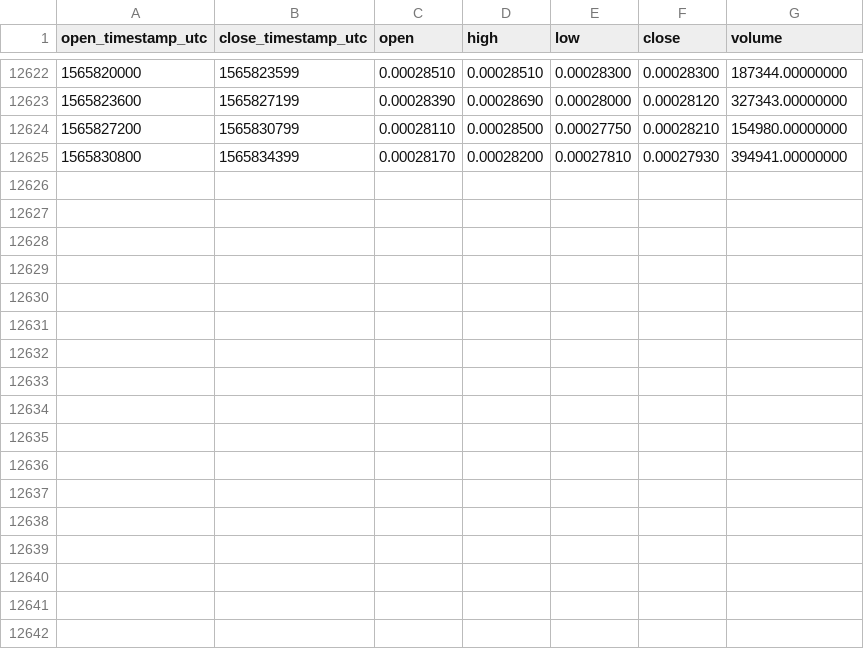
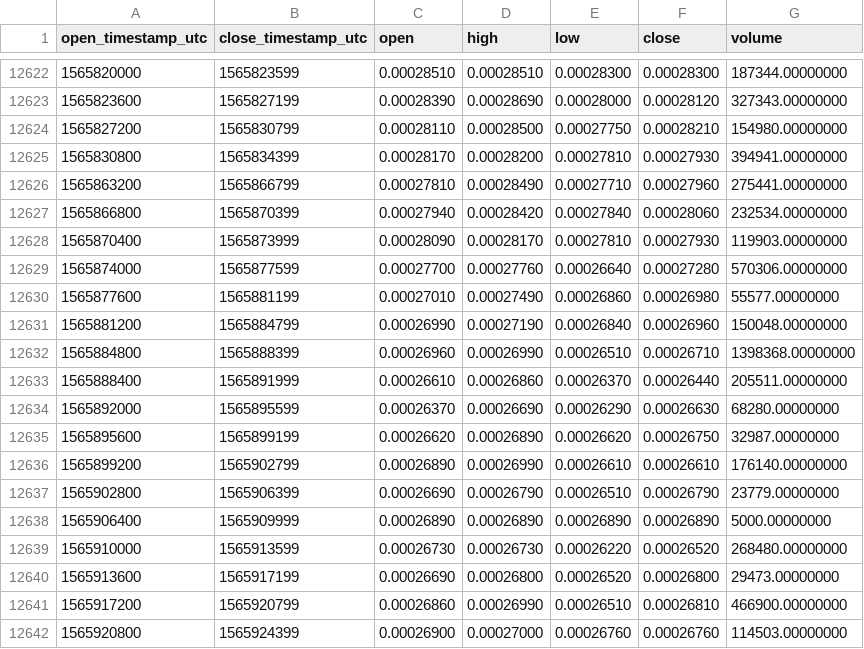
Before and after one commit to cryptobigbro/binance-ZILBNB, a CSV file: binance-ZILBNB-1h.csv, drawn as a sheet; only a part is shown, gaps mark what is left out.

Commit message:
Update OHLCV data.

```diff
--- a/binance-ZILBNB-1h.csv
+++ b/binance-ZILBNB-1h.csv
@@ -12625 +12625,18 @@ open_timestamp_utc,close_timestamp_utc,open,high,low,close,volume
 1565830800,1565834399,0.00028170,0.00028200,0.00027810,0.00027930,394941.00000000
+1565863200,1565866799,0.00027810,0.00028490,0.00027710,0.00027960,275441.00000000
+1565866800,1565870399,0.00027940,0.00028420,0.00027840,0.00028060,232534.00000000
+1565870400,1565873999,0.00028090,0.00028170,0.00027810,0.00027930,119903.00000000
+1565874000,1565877599,0.00027700,0.00027760,0.00026640,0.00027280,570306.00000000
+1565877600,1565881199,0.00027010,0.00027490,0.00026860,0.00026980,55577.00000000
+1565881200,1565884799,0.00026990,0.00027190,0.00026840,0.00026960,150048.00000000
+1565884800,1565888399,0.00026960,0.00026990,0.00026510,0.00026710,1398368.00000000
+1565888400,1565891999,0.00026610,0.00026860,0.00026370,0.00026440,205511.00000000
+1565892000,1565895599,0.00026370,0.00026690,0.00026290,0.00026630,68280.00000000
+1565895600,1565899199,0.00026620,0.00026890,0.00026620,0.00026750,32987.00000000
+1565899200,1565902799,0.00026890,0.00026990,0.00026610,0.00026610,176140.00000000
+1565902800,1565906399,0.00026690,0.00026790,0.00026510,0.00026790,23779.00000000
+1565906400,1565909999,0.00026890,0.00026890,0.00026890,0.00026890,5000.00000000
+1565910000,1565913599,0.00026730,0.00026730,0.00026220,0.00026520,268480.00000000
+1565913600,1565917199,0.00026690,0.00026800,0.00026520,0.00026800,29473.00000000
+1565917200,1565920799,0.00026860,0.00026990,0.00026510,0.00026810,466900.00000000
+1565920800,1565924399,0.00026900,0.00027000,0.00026760,0.00026760,114503.00000000
```
Also changed, not shown: 1 other file.
